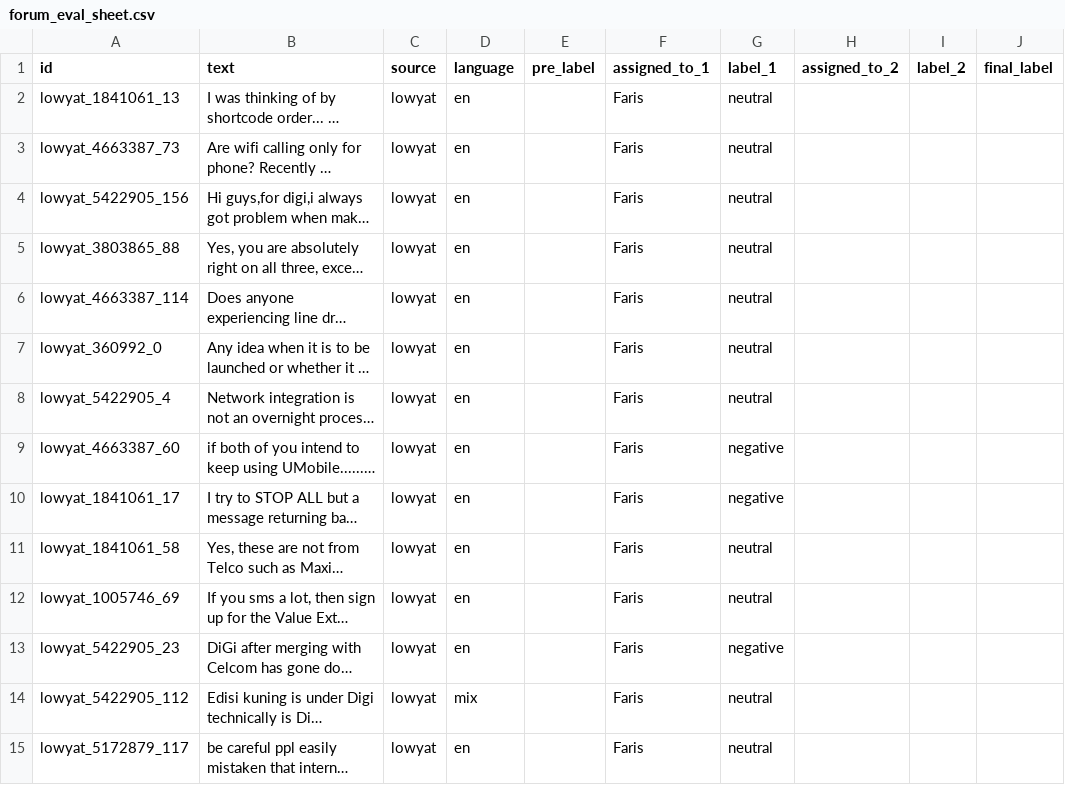
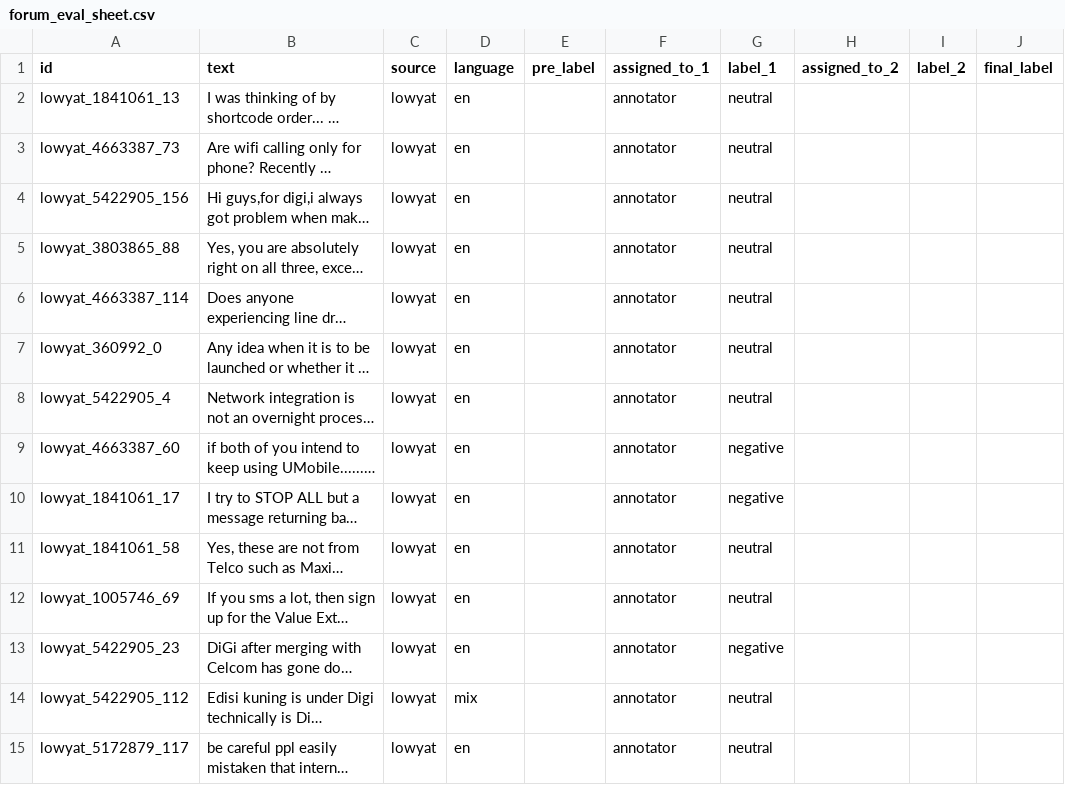
Before and after one commit to FarisMD22/malaysian-telco-aspect-sentiment, a CSV file: labeling/forum_eval_sheet.csv, drawn as a sheet; only a part is shown; long unchanged cells end in …; the diff covers the shown part only; the diff names each change by its address in the sheet, - before the commit and + after, or states it on an @@ line.

```diff
--- a/labeling/forum_eval_sheet.csv
+++ b/labeling/forum_eval_sheet.csv
-F2:F15 (assigned_to_1): Faris
+F2:F15 (assigned_to_1): annotator
```
Also changed, not shown: 46 edited cells elsewhere in this file, 23 other files.
